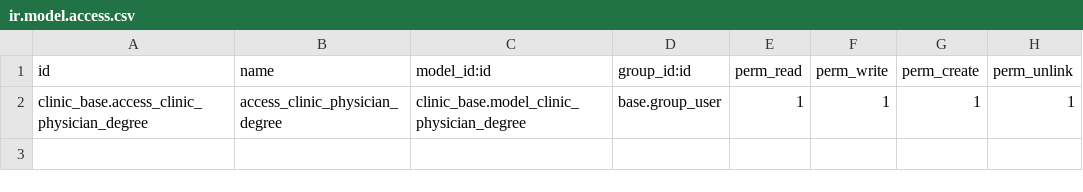
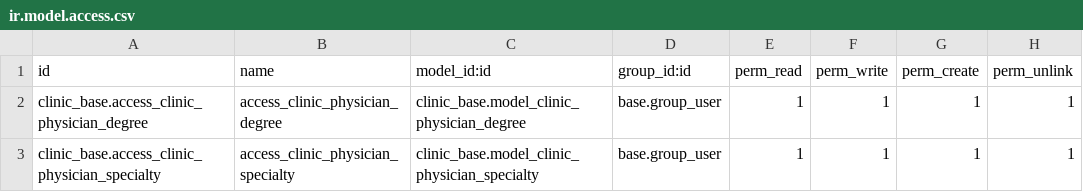
Before and after one commit to bassammannaa/clinic_odoo17_project, a CSV file: clinic_base/security/ir.model.access.csv, drawn as a sheet.

```diff
--- a/clinic_base/security/ir.model.access.csv
+++ b/clinic_base/security/ir.model.access.csv
@@ -2 +2,2 @@ id,name,model_id:id,group_id:id,perm_read,perm_write,perm_create,perm_unlink
 clinic_base.access_clinic_physician_degree,access_clinic_physician_degree,clinic_base.model_clinic_physician_degree,base.group_user,1,1,1,1
+clinic_base.access_clinic_physician_specialty,access_clinic_physician_specialty,clinic_base.model_clinic_physician_specialty,base.group_user,1,1,1,1
```
Also changed, not shown: 8 other files.
